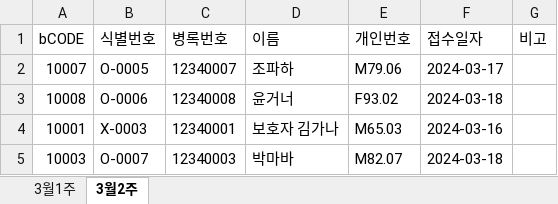
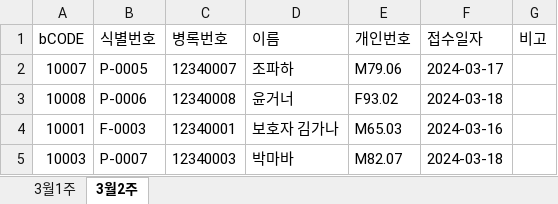
Before and after one commit to Jojunehyung/Data-QC-program, an Excel workbook: sample_data/수집일지_샘플.xlsx, sheet 3월2주, drawn as a sheet; values as stored, in another font and other column widths than the file's, no borders; the diff names each change by its address in the sheet, - before the commit and + after, or states it on an @@ line.

```diff
--- a/sample_data/수집일지_샘플.xlsx (sheet 3월2주)
+++ b/sample_data/수집일지_샘플.xlsx (sheet 3월2주)
-B2 (식별번호): O-0005
+B2 (식별번호): P-0005
-B3 (식별번호): O-0006
+B3 (식별번호): P-0006
-B4 (식별번호): X-0003
+B4 (식별번호): F-0003
-B5 (식별번호): O-0007
+B5 (식별번호): P-0007
```
Also changed, not shown: sheet 3월1주, sample_data/Master_DB_샘플.xlsx, sample_data/rid_파일_샘플.xlsx, 21 other files.
